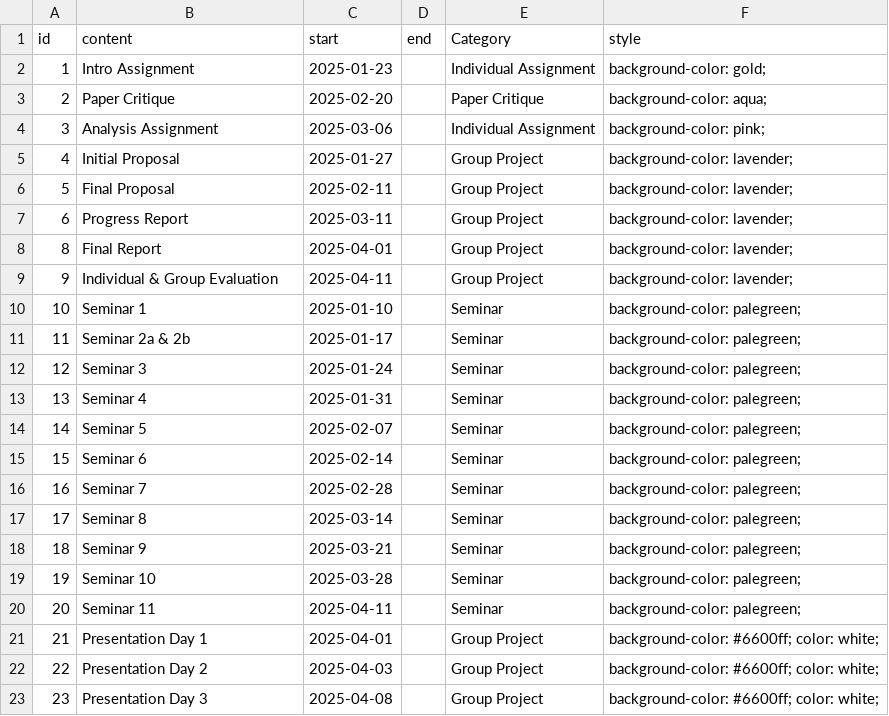
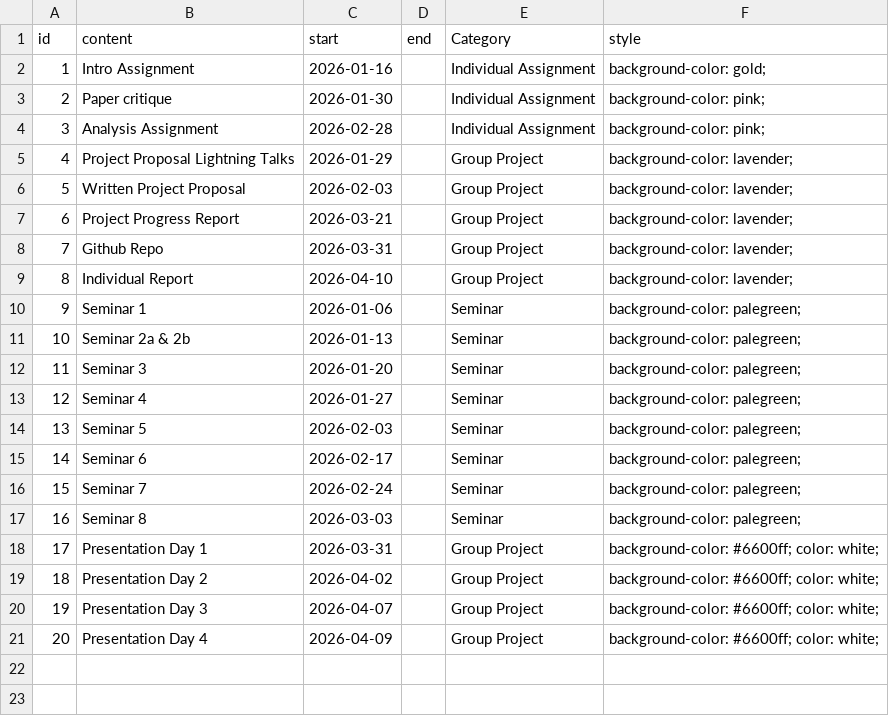
Before and after one commit to STAT540-UBC/stat540-ubc.github.io, a CSV file: course-admin/assn.csv, drawn as a sheet; removed rows and columns are numbered as before the commit, all else as after; the diff names each change by its address in the sheet, - before the commit and + after, or states it on an @@ line.

```diff
--- a/course-admin/assn.csv
+++ b/course-admin/assn.csv
-C2 (start): 2025-01-23
+C2 (start): 2026-01-16
-row 3: 2 | Paper Critique | 2025-02-20 |  | Paper Critique | background-color: aqua;
+row 3: 2 | Paper critique | 2026-01-30 |  | Individual Assignment | background-color: pink;
-C4 (start): 2025-03-06
+C4 (start): 2026-02-28
-B5 (content): Initial Proposal
+B5 (content): Project Proposal Lightning Talks
-C5 (start): 2025-01-27
+C5 (start): 2026-01-29
-B6 (content): Final Proposal
+B6 (content): Written Project Proposal
-C6 (start): 2025-02-11
+C6 (start): 2026-02-03
-B7 (content): Progress Report
+B7 (content): Project Progress Report
-C7 (start): 2025-03-11
+C7 (start): 2026-03-21
@@ column A (id) renumbered between rows 8 and 20 @@
-B8 (content): Final Report
+B8 (content): Github Repo
-C8 (start): 2025-04-01
+C8 (start): 2026-03-31
-B9 (content): Individual & Group Evaluation
+B9 (content): Individual Report
-C9 (start): 2025-04-11
+C9 (start): 2026-04-10
-C10 (start): 2025-01-10
+C10 (start): 2026-01-06
-C11 (start): 2025-01-17
+C11 (start): 2026-01-13
-C12 (start): 2025-01-24
+C12 (start): 2026-01-20
-C13 (start): 2025-01-31
+C13 (start): 2026-01-27
-C14 (start): 2025-02-07
+C14 (start): 2026-02-03
-C15 (start): 2025-02-14
+C15 (start): 2026-02-17
-C16 (start): 2025-02-28
+C16 (start): 2026-02-24
-C17 (start): 2025-03-14
+C17 (start): 2026-03-03
-row 18: 18 | Seminar 9 | 2025-03-21 |  | Seminar | background-color: palegreen;
-row 19: 19 | Seminar 10 | 2025-03-28 |  | Seminar | background-color: palegreen;
-row 20: 20 | Seminar 11 | 2025-04-11 |  | Seminar | background-color: palegreen;
-C18 (start): 2025-04-01
+C18 (start): 2026-03-31
-C19 (start): 2025-04-03
+C19 (start): 2026-04-02
-C20 (start): 2025-04-08
+C20 (start): 2026-04-07
+row 21: 20 | Presentation Day 4 | 2026-04-09 |  | Group Project | background-color: #6600ff; color: white;
```
Also changed, not shown: course-admin/schedule.csv, 30 other files.
